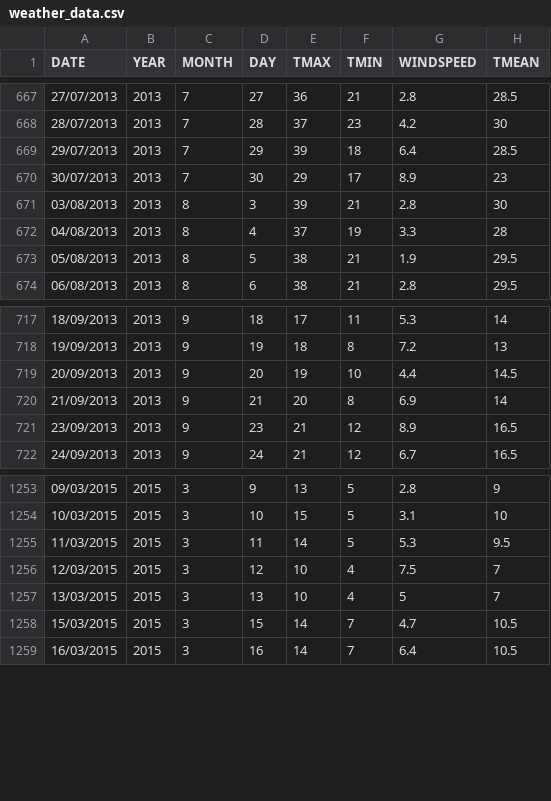
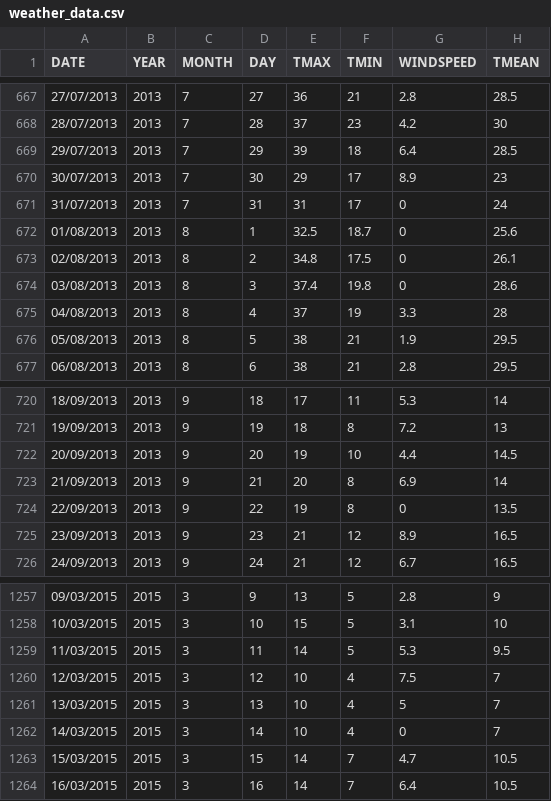
Before and after one commit to lzoltan35/weather_data, a CSV file: weather_data.csv, drawn as a sheet; only a part is shown, gaps mark what is left out.

Commit message:
Update weather_data.csv

```diff
--- a/weather_data.csv
+++ b/weather_data.csv
@@ -670,3 +670,6 @@ DATE;YEAR;MONTH;DAY;TMAX;TMIN;WINDSPEED;TMEAN
 30/07/2013;2013;7;30;29;17;8.9;23
-03/08/2013;2013;8;3;39;21;2.8;30
+31/07/2013;2013;7;31;31;17;0;24
+01/08/2013;2013;8;1;32.5;18.7;0;25.6
+02/08/2013;2013;8;2;34.8;17.5;0;26.1
+03/08/2013;2013;8;3;37.4;19.8;0;28.6
 04/08/2013;2013;8;4;37;19;3.3;28
@@ -720,2 +723,3 @@ DATE;YEAR;MONTH;DAY;TMAX;TMIN;WINDSPEED;TMEAN
 21/09/2013;2013;9;21;20;8;6.9;14
+22/09/2013;2013;9;22;19;8;0;13.5
 23/09/2013;2013;9;23;21;12;8.9;16.5
@@ -1257,2 +1261,3 @@ DATE;YEAR;MONTH;DAY;TMAX;TMIN;WINDSPEED;TMEAN
 13/03/2015;2015;3;13;10;4;5;7
+14/03/2015;2015;3;14;10;4;0;7
 15/03/2015;2015;3;15;14;7;4.7;10.5
```
